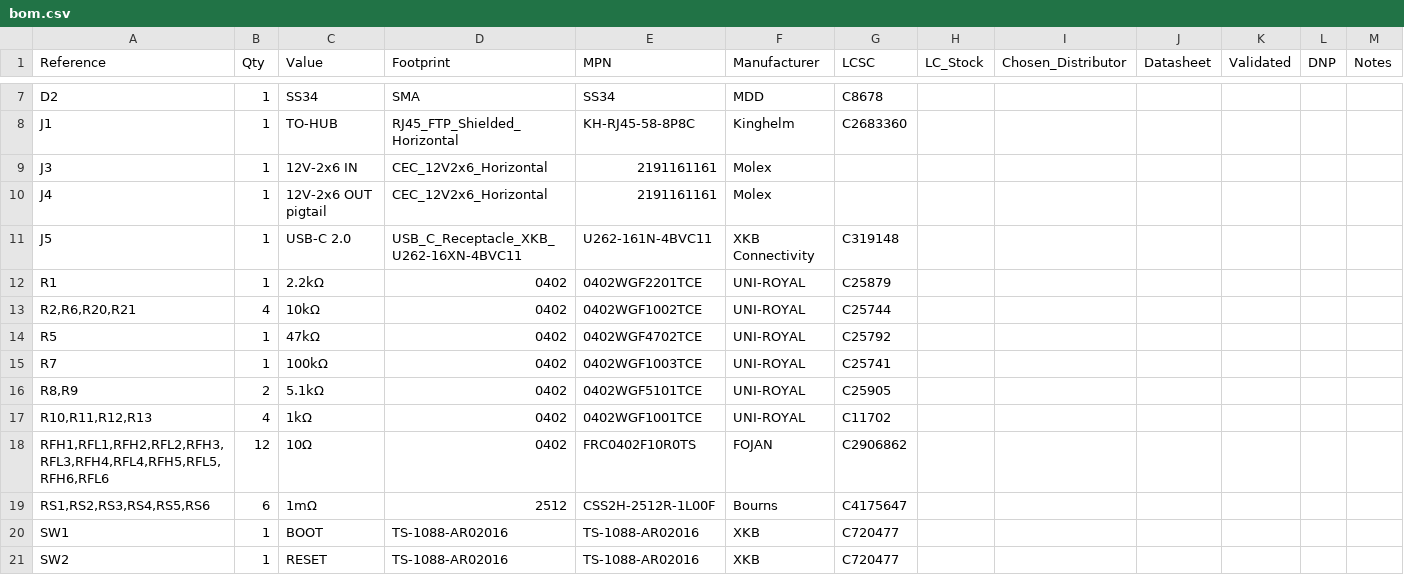
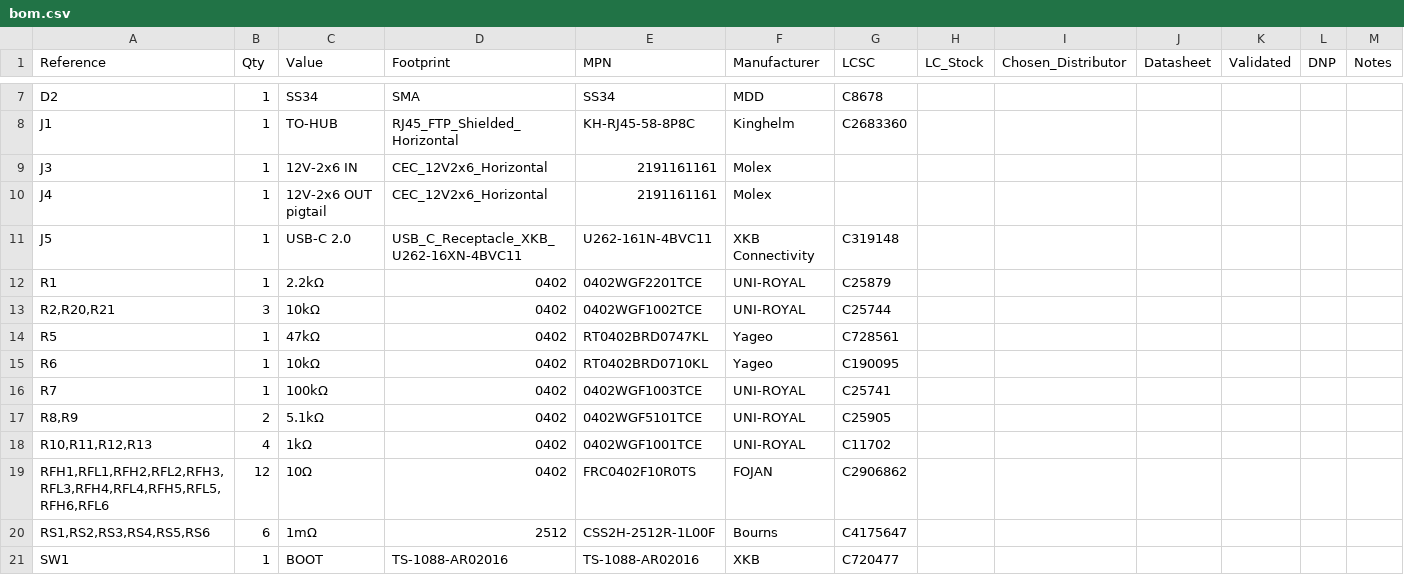
Before and after one commit to nathanfraske/CEC-Platform, a CSV file: modules/12vhpwr-standard/bom/bom.csv, drawn as a sheet; only a part is shown, gaps mark what is left out; the shorter side is filled out with more unchanged rows.

```diff
--- a/modules/12vhpwr-standard/bom/bom.csv
+++ b/modules/12vhpwr-standard/bom/bom.csv
@@ -12,4 +12,5 @@ J5,1,USB-C 2.0,USB_C_Receptacle_XKB_U262-16XN-4BVC11,U262-161N-4BVC11,XKB Connec
 R1,1,2.2kΩ,0402,0402WGF2201TCE,UNI-ROYAL,C25879,,,,,,
-"R2,R6,R20,R21",4,10kΩ,0402,0402WGF1002TCE,UNI-ROYAL,C25744,,,,,,
-R5,1,47kΩ,0402,0402WGF4702TCE,UNI-ROYAL,C25792,,,,,,
+"R2,R20,R21",3,10kΩ,0402,0402WGF1002TCE,UNI-ROYAL,C25744,,,,,,
+R5,1,47kΩ,0402,RT0402BRD0747KL,Yageo,C728561,,,,,,
+R6,1,10kΩ,0402,RT0402BRD0710KL,Yageo,C190095,,,,,,
 R7,1,100kΩ,0402,0402WGF1003TCE,UNI-ROYAL,C25741,,,,,,
```
Also changed, not shown: modules/12vhpwr-standard/bom/12vhpwr-standard-BOM-jlcpcb.csv, 2 other files.
